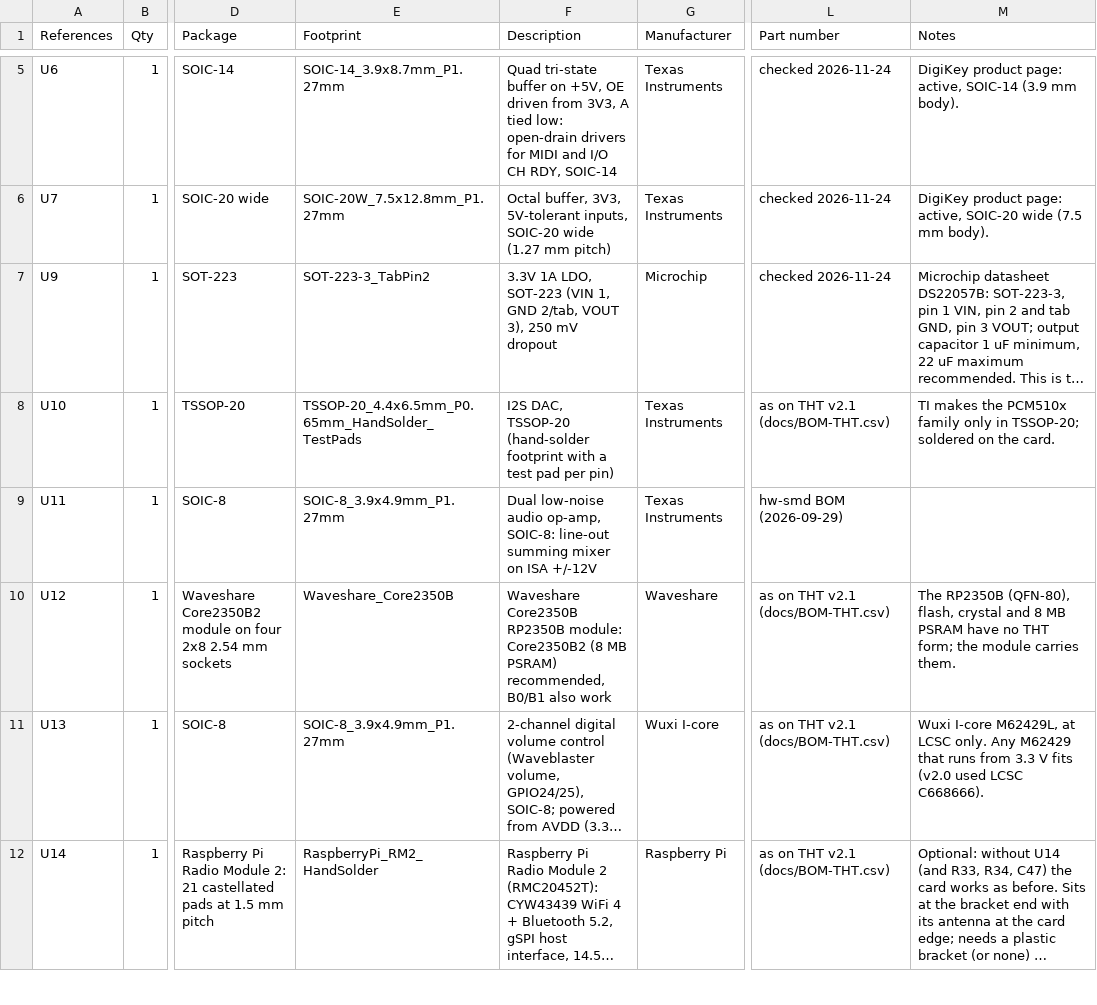
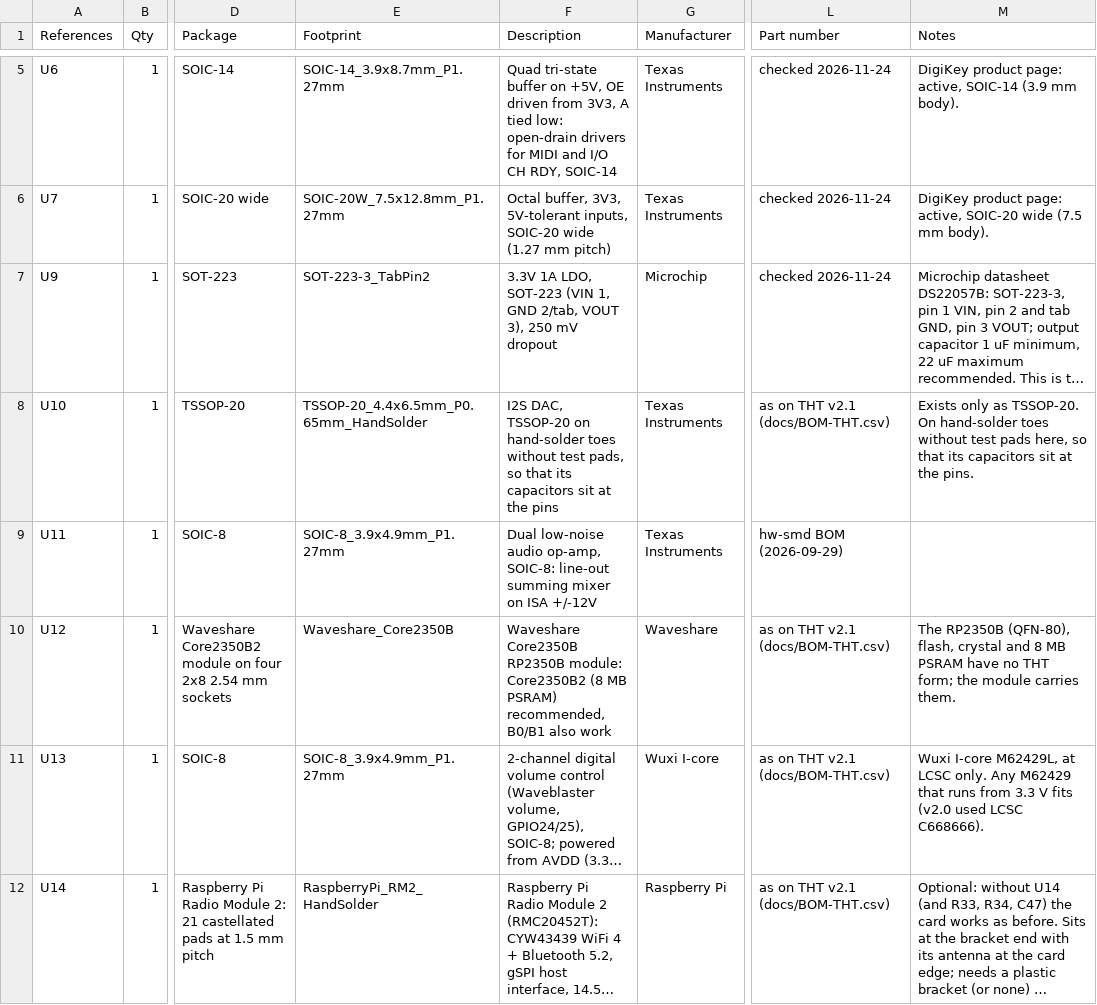
Before and after one commit to waagbo/picogus-tht, a CSV file: hw-smd-v2.1/docs/BOM-SMD.csv, drawn as a sheet; only a part is shown, gaps mark what is left out; long unchanged cells end in …; the diff covers the shown part only; the diff names each change by its address in the sheet, - before the commit and + after, or states it on an @@ line.

```diff
--- a/hw-smd-v2.1/docs/BOM-SMD.csv
+++ b/hw-smd-v2.1/docs/BOM-SMD.csv
-E8 (Footprint): TSSOP-20_4.4x6.5mm_P0.65mm_HandSolder_TestPads
+E8 (Footprint): TSSOP-20_4.4x6.5mm_P0.65mm_HandSolder
-F8 (Description): …DAC, TSSOP-20 (hand-solder footprint with a test pad per pin)
+F8 (Description): …DAC, TSSOP-20 on hand-solder toes without test pads, so that its capacitors sit at the pins
-M8 (Notes): TI makes the PCM510x family only in TSSOP-20; soldered on the card.
+M8 (Notes): Exists only as TSSOP-20. On hand-solder toes without test pads here, so that its capacitors sit at the pins.
```
Also changed, not shown: 16 edited cells elsewhere in this file, 11 other files.
